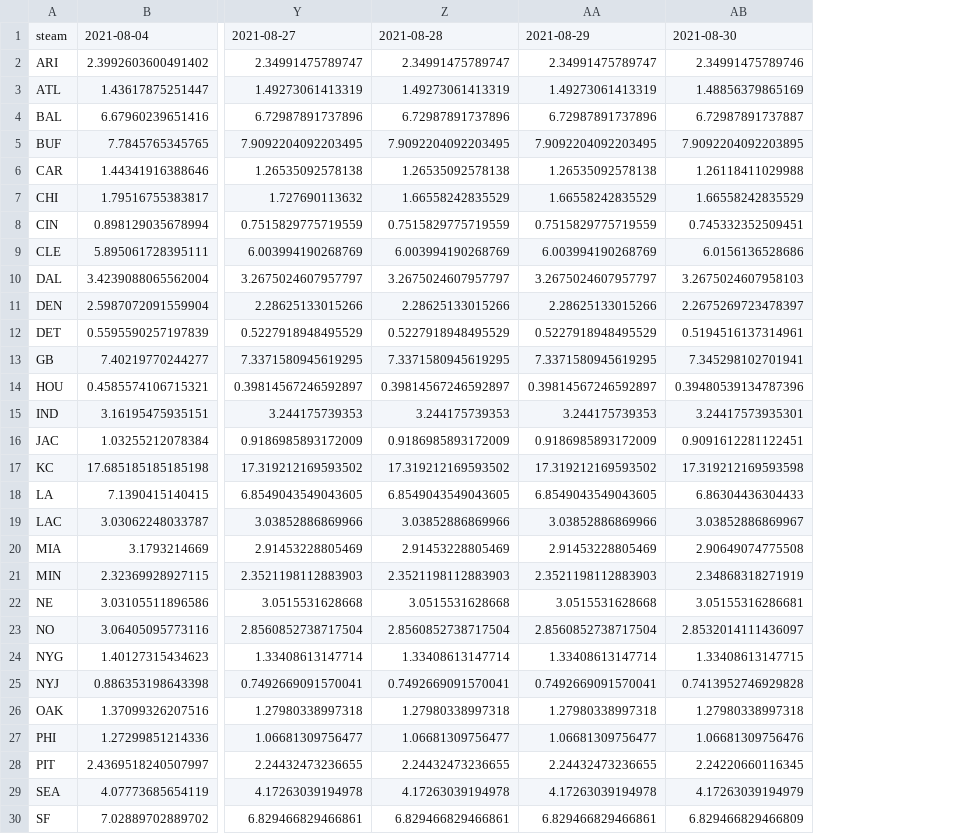
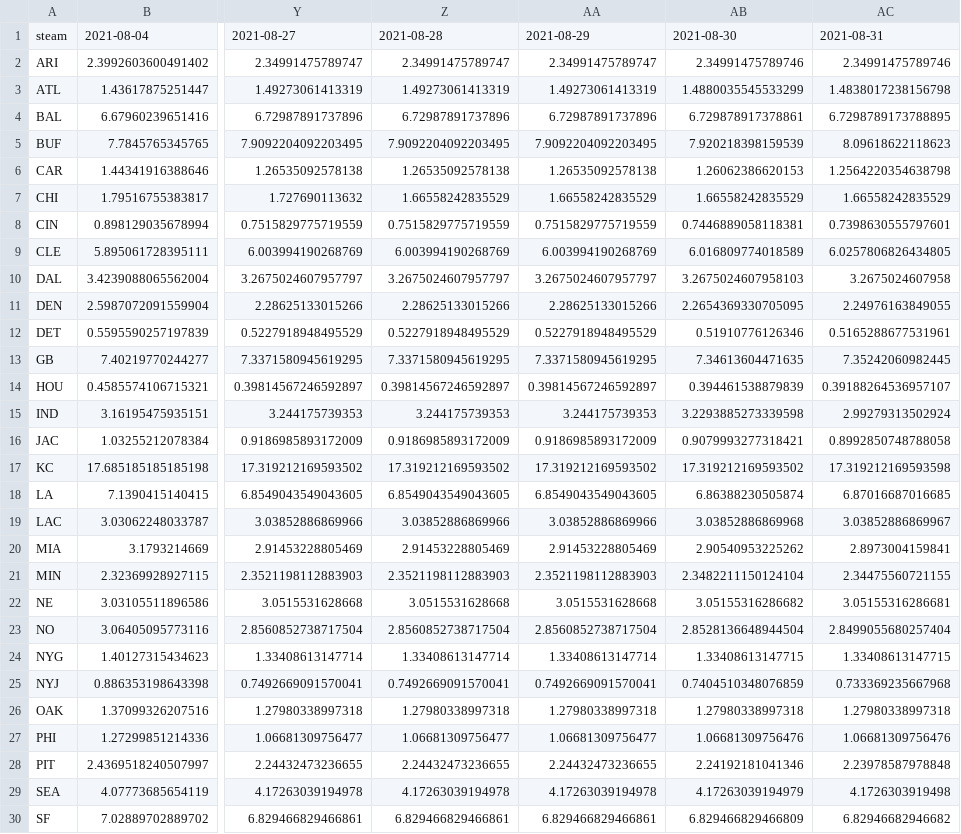
Before and after one commit to howardbp/tmp, a CSV file: prettydata.csv, drawn as a sheet; only a part is shown, gaps mark what is left out; the diff covers the shown part only; the diff names each change by its address in the sheet, - before the commit and + after, or states it on an @@ line.

Commit message:
push data

```diff
--- a/prettydata.csv
+++ b/prettydata.csv
+column AC, rows 1-30: 2021-08-31 | 2.34991475789746 | 1.4838017238156798 | 6.7298789173788895 | 8.09618622118623 | 1.2564220354638798 | 1.66558242835529 | 0.7398630555797601 | 6.0257806826434805 | 3.2675024607958 | 2.24976163849055 | 0.5165288677531961 | 7.35242060982445 | 0.39188264536957107 | 2.99279313502924 | 0.8992850748788058 | 17.319212169593598 | 6.87016687016685 | 3.03852886869967 | 2.8973004159841 | 2.34475560721155 | 3.05155316286681 | 2.8499055680257404 | 1.33408613147715 | 0.733369235667968 | 1.27980338997318 | 1.06681309756476 | 2.23978587978848 | 4.1726303919498 | 6.82946682946682
-AB3: 1.48856379865169
+AB3: 1.4880035545533299
-AB4: 6.72987891737887
+AB4: 6.729878917378861
-AB5: 7.9092204092203895
+AB5: 7.920218398159539
-AB6: 1.26118411029988
+AB6: 1.26062386620153
-AB8: 0.745332352509451
+AB8: 0.7446889058118381
-AB9: 6.0156136528686
+AB9: 6.016809774018589
-AB11: 2.2675269723478397
+AB11: 2.2654369330705095
-AB12: 0.5194516137314961
+AB12: 0.51910776126346
-AB13: 7.345298102701941
+AB13: 7.34613604471635
-AB14: 0.39480539134787396
+AB14: 0.394461538879839
-AB15: 3.24417573935301
+AB15: 3.2293885273339598
-AB16: 0.9091612281122451
+AB16: 0.9079993277318421
-AB17: 17.319212169593598
+AB17: 17.319212169593502
-AB18: 6.86304436304433
+AB18: 6.86388230505874
-AB19: 3.03852886869967
+AB19: 3.03852886869968
-AB20: 2.90649074775508
+AB20: 2.90540953225262
-AB21: 2.34868318271919
+AB21: 2.3482211150124104
-AB22: 3.05155316286681
+AB22: 3.05155316286682
-AB23: 2.8532014111436097
+AB23: 2.8528136648944504
-AB25: 0.7413952746929828
+AB25: 0.7404510348076859
-AB28: 2.24220660116345
+AB28: 2.24192181041346
```
Also changed, not shown: 3 edited cells elsewhere in this file.
